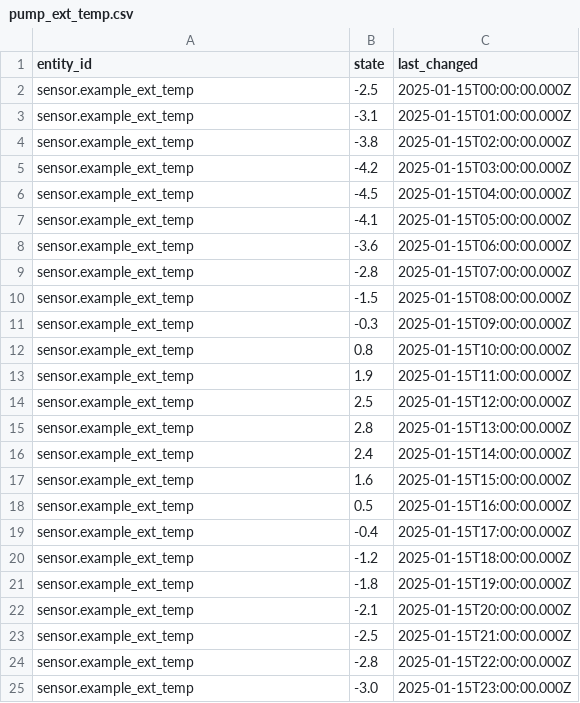
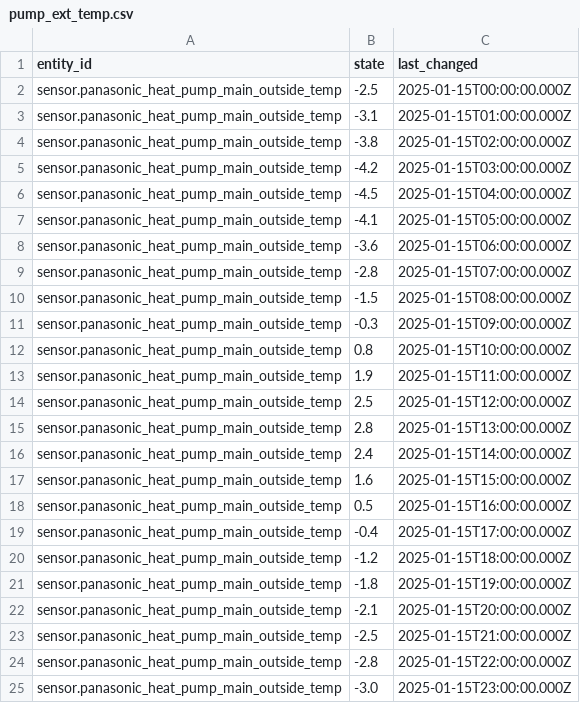
Before and after one commit to akwiatkowski/battery_storage_simulator, a CSV file: input.sample/pump_ext_temp.csv, drawn as a sheet.

```diff
--- a/input.sample/pump_ext_temp.csv
+++ b/input.sample/pump_ext_temp.csv
@@ -1,25 +1,25 @@
 entity_id,state,last_changed
-sensor.example_ext_temp,-2.5,2025-01-15T00:00:00.000Z
-sensor.example_ext_temp,-3.1,2025-01-15T01:00:00.000Z
-sensor.example_ext_temp,-3.8,2025-01-15T02:00:00.000Z
-sensor.example_ext_temp,-4.2,2025-01-15T03:00:00.000Z
-sensor.example_ext_temp,-4.5,2025-01-15T04:00:00.000Z
-sensor.example_ext_temp,-4.1,2025-01-15T05:00:00.000Z
-sensor.example_ext_temp,-3.6,2025-01-15T06:00:00.000Z
-sensor.example_ext_temp,-2.8,2025-01-15T07:00:00.000Z
-sensor.example_ext_temp,-1.5,2025-01-15T08:00:00.000Z
-sensor.example_ext_temp,-0.3,2025-01-15T09:00:00.000Z
-sensor.example_ext_temp,0.8,2025-01-15T10:00:00.000Z
-sensor.example_ext_temp,1.9,2025-01-15T11:00:00.000Z
-sensor.example_ext_temp,2.5,2025-01-15T12:00:00.000Z
-sensor.example_ext_temp,2.8,2025-01-15T13:00:00.000Z
-sensor.example_ext_temp,2.4,2025-01-15T14:00:00.000Z
-sensor.example_ext_temp,1.6,2025-01-15T15:00:00.000Z
-sensor.example_ext_temp,0.5,2025-01-15T16:00:00.000Z
-sensor.example_ext_temp,-0.4,2025-01-15T17:00:00.000Z
-sensor.example_ext_temp,-1.2,2025-01-15T18:00:00.000Z
-sensor.example_ext_temp,-1.8,2025-01-15T19:00:00.000Z
-sensor.example_ext_temp,-2.1,2025-01-15T20:00:00.000Z
-sensor.example_ext_temp,-2.5,2025-01-15T21:00:00.000Z
-sensor.example_ext_temp,-2.8,2025-01-15T22:00:00.000Z
-sensor.example_ext_temp,-3.0,2025-01-15T23:00:00.000Z
+sensor.panasonic_heat_pump_main_outside_temp,-2.5,2025-01-15T00:00:00.000Z
+sensor.panasonic_heat_pump_main_outside_temp,-3.1,2025-01-15T01:00:00.000Z
+sensor.panasonic_heat_pump_main_outside_temp,-3.8,2025-01-15T02:00:00.000Z
+sensor.panasonic_heat_pump_main_outside_temp,-4.2,2025-01-15T03:00:00.000Z
+sensor.panasonic_heat_pump_main_outside_temp,-4.5,2025-01-15T04:00:00.000Z
+sensor.panasonic_heat_pump_main_outside_temp,-4.1,2025-01-15T05:00:00.000Z
+sensor.panasonic_heat_pump_main_outside_temp,-3.6,2025-01-15T06:00:00.000Z
+sensor.panasonic_heat_pump_main_outside_temp,-2.8,2025-01-15T07:00:00.000Z
+sensor.panasonic_heat_pump_main_outside_temp,-1.5,2025-01-15T08:00:00.000Z
+sensor.panasonic_heat_pump_main_outside_temp,-0.3,2025-01-15T09:00:00.000Z
+sensor.panasonic_heat_pump_main_outside_temp,0.8,2025-01-15T10:00:00.000Z
+sensor.panasonic_heat_pump_main_outside_temp,1.9,2025-01-15T11:00:00.000Z
+sensor.panasonic_heat_pump_main_outside_temp,2.5,2025-01-15T12:00:00.000Z
+sensor.panasonic_heat_pump_main_outside_temp,2.8,2025-01-15T13:00:00.000Z
+sensor.panasonic_heat_pump_main_outside_temp,2.4,2025-01-15T14:00:00.000Z
+sensor.panasonic_heat_pump_main_outside_temp,1.6,2025-01-15T15:00:00.000Z
+sensor.panasonic_heat_pump_main_outside_temp,0.5,2025-01-15T16:00:00.000Z
+sensor.panasonic_heat_pump_main_outside_temp,-0.4,2025-01-15T17:00:00.000Z
+sensor.panasonic_heat_pump_main_outside_temp,-1.2,2025-01-15T18:00:00.000Z
+sensor.panasonic_heat_pump_main_outside_temp,-1.8,2025-01-15T19:00:00.000Z
+sensor.panasonic_heat_pump_main_outside_temp,-2.1,2025-01-15T20:00:00.000Z
+sensor.panasonic_heat_pump_main_outside_temp,-2.5,2025-01-15T21:00:00.000Z
+sensor.panasonic_heat_pump_main_outside_temp,-2.8,2025-01-15T22:00:00.000Z
+sensor.panasonic_heat_pump_main_outside_temp,-3.0,2025-01-15T23:00:00.000Z
```
Also changed, not shown: input.sample/grid_power.csv, input.sample/pv_power.csv, 5 other files.
